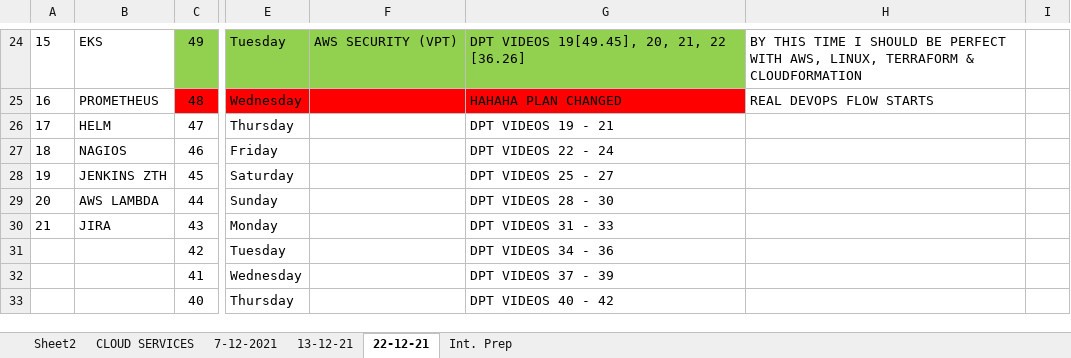
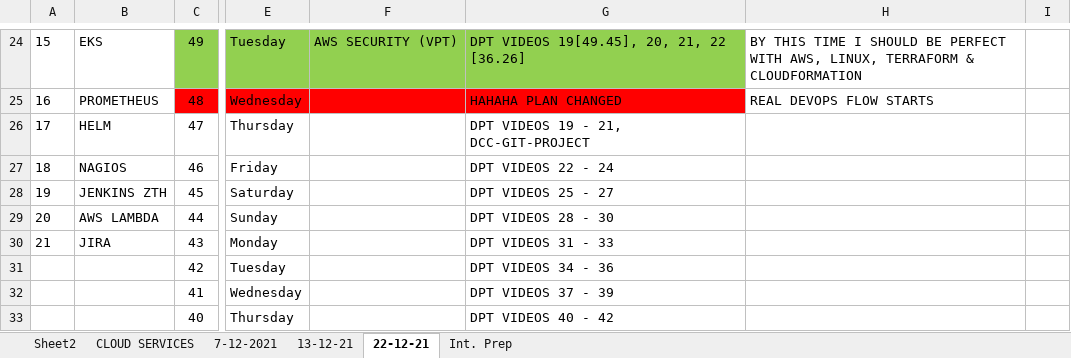
Before and after one commit to avardhineni/DevOps-Projects, an Excel workbook: DPT_INTERVIEW_PREP1.xlsx, sheet 22-12-21, drawn as a sheet; only a part is shown, gaps mark what is left out; values as stored, in another font and other column widths than the file's, no borders; the diff names each change by its address in the sheet, - before the commit and + after, or states it on an @@ line.

Commit message:
New Plan3

```diff
--- a/DPT_INTERVIEW_PREP1.xlsx (sheet 22-12-21)
+++ b/DPT_INTERVIEW_PREP1.xlsx (sheet 22-12-21)
-G26: DPT VIDEOS 19 - 21
+G26: DPT VIDEOS 19 - 21, DCC-GIT-PROJECT
```
